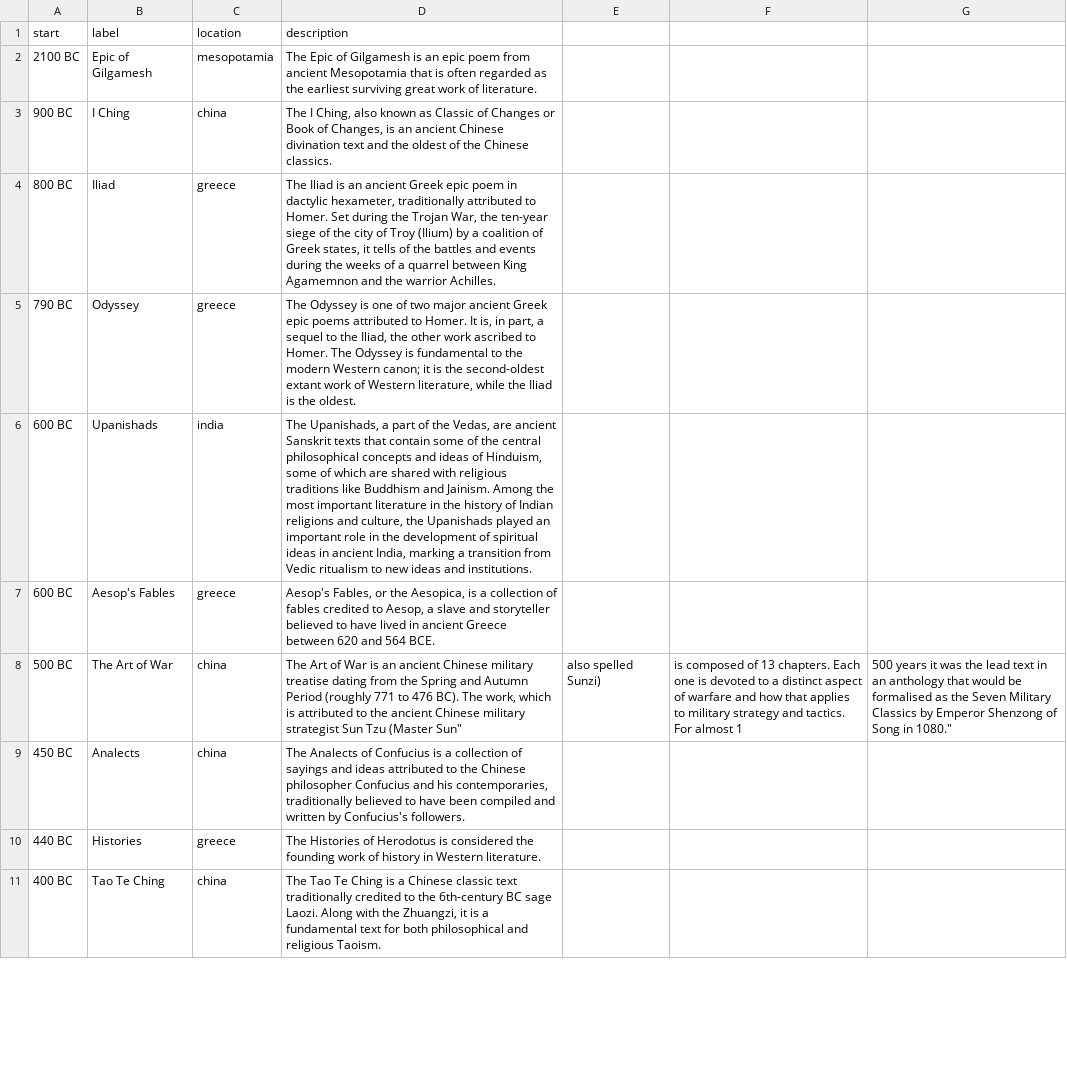
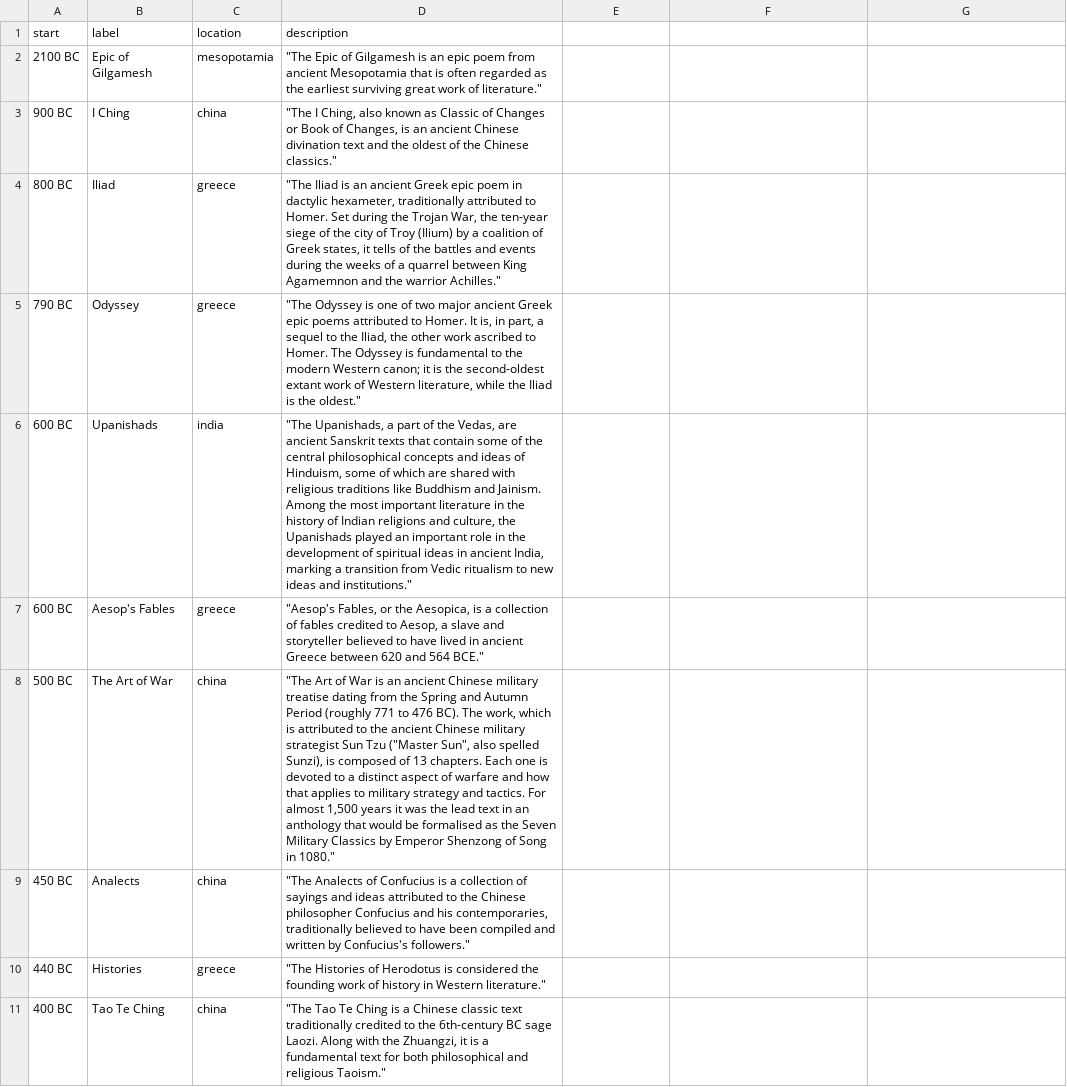
Before and after one commit to morgane/literary-timeline, a CSV file: books.csv, drawn as a sheet; only a part is shown; the diff covers the shown part only.

```diff
--- a/books.csv
+++ b/books.csv
@@ -1,11 +1,11 @@
 start,label,location,description
-2100 BC,Epic of Gilgamesh,mesopotamia,"The Epic of Gilgamesh is an epic poem from ancient Mesopotamia that is often regarded as the earliest surviving great work of literature."
-900 BC,I Ching,china,"The I Ching, also known as Classic of Changes or Book of Changes, is an ancient Chinese divination text and the oldest of the Chinese classics."
-800 BC,Iliad,greece,"The Iliad is an ancient Greek epic poem in dactylic hexameter, traditionally attributed to Homer. Set during the Trojan War, the ten-year siege of the city of Troy (Ilium) by a coalition of Greek states, it tells of the battles and events during the weeks of a quarrel between King Agamemnon and the warrior Achilles."
-790 BC,Odyssey,greece,"The Odyssey is one of two major ancient Greek epic poems attributed to Homer. It is, in part, a sequel to the Iliad, the other work ascribed to Homer. The Odyssey is fundamental to the modern Western canon; it is the second-oldest extant work of Western literature, while the Iliad is the oldest."
-600 BC,Upanishads,india,"The Upanishads, a part of the Vedas, are ancient Sanskrit texts that contain some of the central philosophical concepts and ideas of Hinduism, some of which are shared with religious traditions like Buddhism and Jainism. Among the most important literature in the history of Indian religions and culture, the Upanishads played an important role in the development of spiritual ideas in ancient India, marking a transition from Vedic ritualism to new ideas and institutions."
-600 BC,Aesop's Fables,greece,"Aesop's Fables, or the Aesopica, is a collection of fables credited to Aesop, a slave and storyteller believed to have lived in ancient Greece between 620 and 564 BCE."
-500 BC,The Art of War,china,"The Art of War is an ancient Chinese military treatise dating from the Spring and Autumn Period (roughly 771 to 476 BC). The work, which is attributed to the ancient Chinese military strategist Sun Tzu ("Master Sun", also spelled Sunzi), is composed of 13 chapters. Each one is devoted to a distinct aspect of warfare and how that applies to military strategy and tactics. For almost 1,500 years it was the lead text in an anthology that would be formalised as the Seven Military Classics by Emperor Shenzong of Song in 1080."
-450 BC,Analects,china,"The Analects of Confucius is a collection of sayings and ideas attributed to the Chinese philosopher Confucius and his contemporaries, traditionally believed to have been compiled and written by Confucius's followers."
-440 BC,Histories,greece,The Histories of Herodotus is considered the founding work of history in Western literature.
-400 BC,Tao Te Ching,china,"The Tao Te Ching is a Chinese classic text traditionally credited to the 6th-century BC sage Laozi. Along with the Zhuangzi, it is a fundamental text for both philosophical and religious Taoism."
+2100 BC,Epic of Gilgamesh,mesopotamia,"""The Epic of Gilgamesh is an epic poem from ancient Mesopotamia that is often regarded as the earliest surviving great work of literature."""
+900 BC,I Ching,china,"""The I Ching, also known as Classic of Changes or Book of Changes, is an ancient Chinese divination text and the oldest of the Chinese classics."""
+800 BC,Iliad,greece,"""The Iliad is an ancient Greek epic poem in dactylic hexameter, traditionally attributed to Homer. Set during the Trojan War, the ten-year siege of the city of Troy (Ilium) by a coalition of Greek states, it tells of the battles and events during the weeks of a quarrel between King Agamemnon and the warrior Achilles."""
+790 BC,Odyssey,greece,"""The Odyssey is one of two major ancient Greek epic poems attributed to Homer. It is, in part, a sequel to the Iliad, the other work ascribed to Homer. The Odyssey is fundamental to the modern Western canon; it is the second-oldest extant work of Western literature, while the Iliad is the oldest."""
+600 BC,Upanishads,india,"""The Upanishads, a part of the Vedas, are ancient Sanskrit texts that contain some of the central philosophical concepts and ideas of Hinduism, some of which are shared with religious traditions like Buddhism and Jainism. Among the most important literature in the history of Indian religions and culture, the Upanishads played an important role in the development of spiritual ideas in ancient India, marking a transition from Vedic ritualism to new ideas and institutions."""
+600 BC,Aesop's Fables,greece,"""Aesop's Fables, or the Aesopica, is a collection of fables credited to Aesop, a slave and storyteller believed to have lived in ancient Greece between 620 and 564 BCE."""
+500 BC,The Art of War,china,"""The Art of War is an ancient Chinese military treatise dating from the Spring and Autumn Period (roughly 771 to 476 BC). The work, which is attributed to the ancient Chinese military strategist Sun Tzu (""Master Sun"", also spelled Sunzi), is composed of 13 chapters. Each one is devoted to a distinct aspect of warfare and how that applies to military strategy and tactics. For almost 1,500 years it was the lead text in an anthology that would be formalised as the Seven Military Classics by Emperor Shenzong of Song in 1080."""
+450 BC,Analects,china,"""The Analects of Confucius is a collection of sayings and ideas attributed to the Chinese philosopher Confucius and his contemporaries, traditionally believed to have been compiled and written by Confucius's followers."""
+440 BC,Histories,greece,"""The Histories of Herodotus is considered the founding work of history in Western literature."""
+400 BC,Tao Te Ching,china,"""The Tao Te Ching is a Chinese classic text traditionally credited to the 6th-century BC sage Laozi. Along with the Zhuangzi, it is a fundamental text for both philosophical and religious Taoism."""
```
Also changed, not shown: 7 added rows and 3 edited cells elsewhere in this file, 2 other files.
